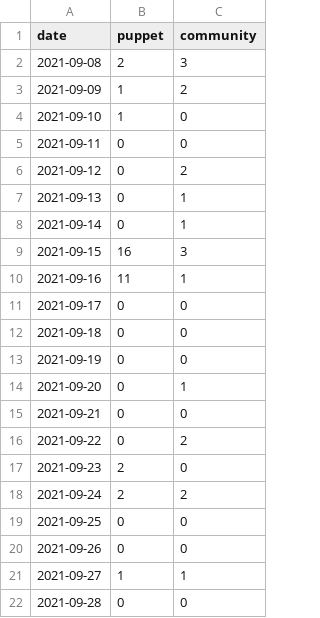
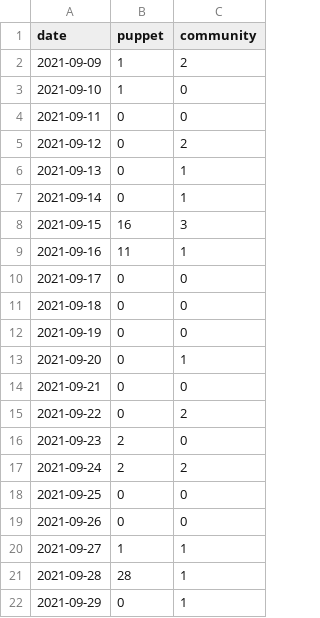
Before and after one commit to overlookinfra/community_management, a CSV file: created_per_day.csv, drawn as a sheet.

```diff
--- a/created_per_day.csv
+++ b/created_per_day.csv
@@ -1,3 +1,2 @@
 date,puppet,community
-2021-09-08,2,3
 2021-09-09,1,2
@@ -21,2 +20,3 @@ date,puppet,community
 2021-09-27,1,1
-2021-09-28,0,0
+2021-09-28,28,1
+2021-09-29,0,1
```
Also changed, not shown: docs/created_per_day.csv, docs/pr_work_done.csv, 21 other files.
